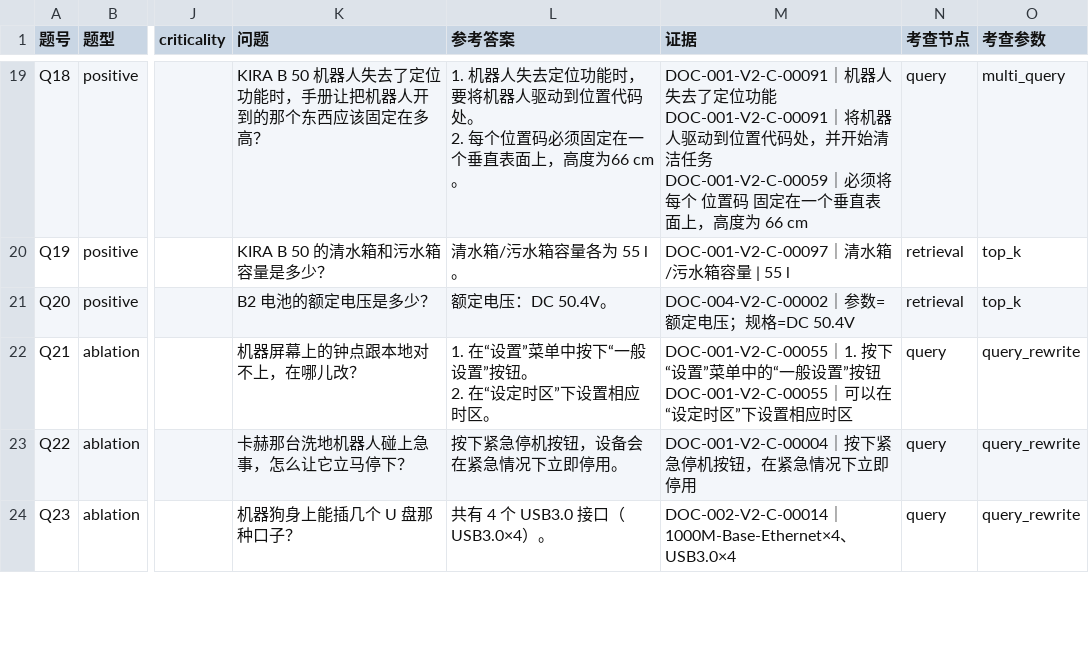
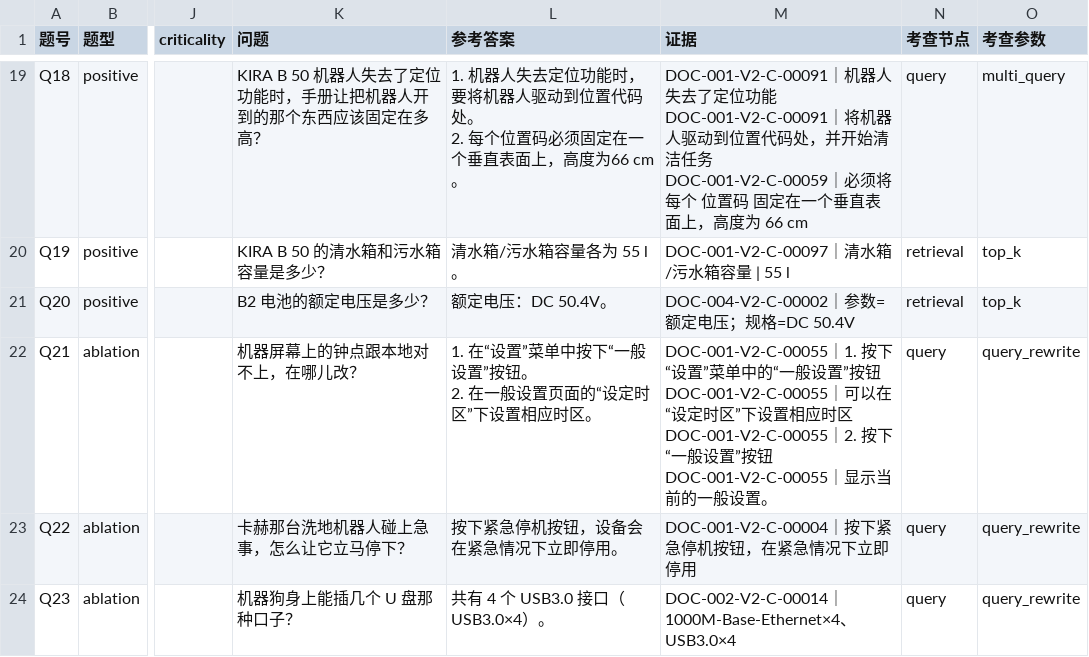
Before and after one commit to hanlianga777/rag-self-evolution-demo, a CSV file: 指挥/报告/052-换题版题卷.csv, drawn as a sheet; only a part is shown, gaps mark what is left out; ↵ is a line break in a cell; the diff names each change by its address in the sheet, - before the commit and + after, or states it on an @@ line.

```diff
--- a/指挥/报告/052-换题版题卷.csv
+++ b/指挥/报告/052-换题版题卷.csv
-L22 (参考答案): 1. 在“设置”菜单中按下“一般设置”按钮。 ↵ 2. 在“设定时区”下设置相应时区。
+L22 (参考答案): 1. 在“设置”菜单中按下“一般设置”按钮。 ↵ 2. 在一般设置页面的“设定时区”下设置相应时区。
-M22 (证据): …相应时区
+M22 (证据): …相应时区 ↵ DOC-001-V2-C-00055｜2. 按下“一般设置”按钮 ↵ DOC-001-V2-C-00055｜显示当前的一般设置。
```
Also changed, not shown: 2 other files.
